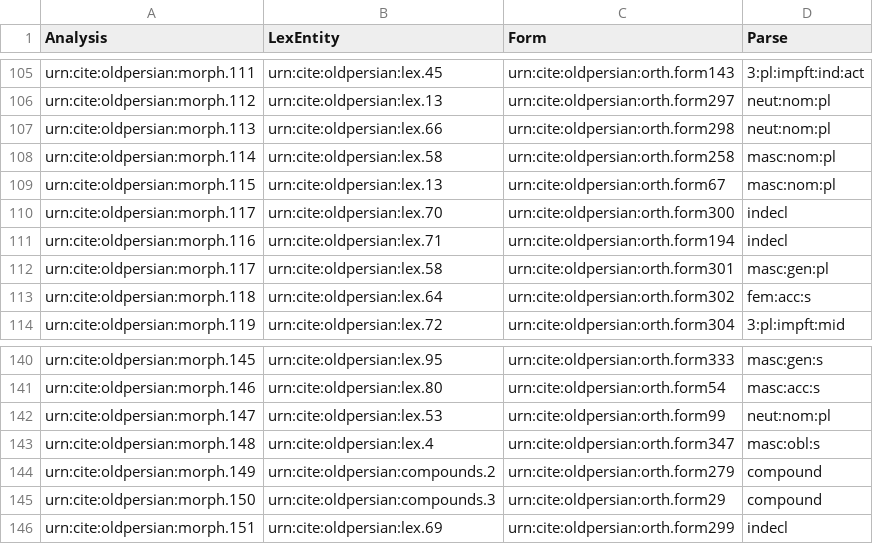
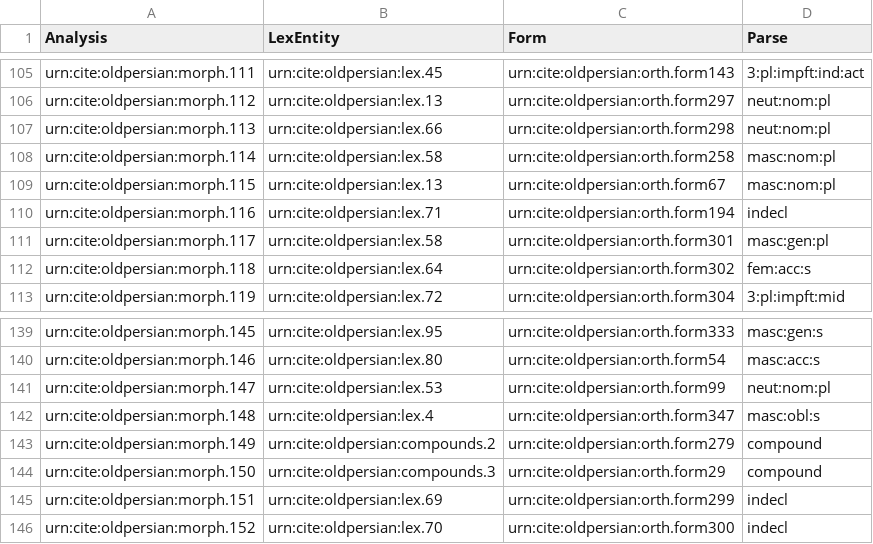
Before and after one commit to neelsmith/op, a CSV file: collections/morph.csv, drawn as a sheet; only a part is shown, gaps mark what is left out; removed rows and columns are numbered as before the commit, all else as after; the diff names each change by its address in the sheet, - before the commit and + after, or states it on an @@ line.

Commit message:
remove duplicate URN

```diff
--- a/collections/morph.csv
+++ b/collections/morph.csv
-row 110: urn:cite:oldpersian:morph.117 | urn:cite:oldpersian:lex.70 | urn:cite:oldpersian:orth.form300 | indecl
+row 146: urn:cite:oldpersian:morph.152 | urn:cite:oldpersian:lex.70 | urn:cite:oldpersian:orth.form300 | indecl
```
